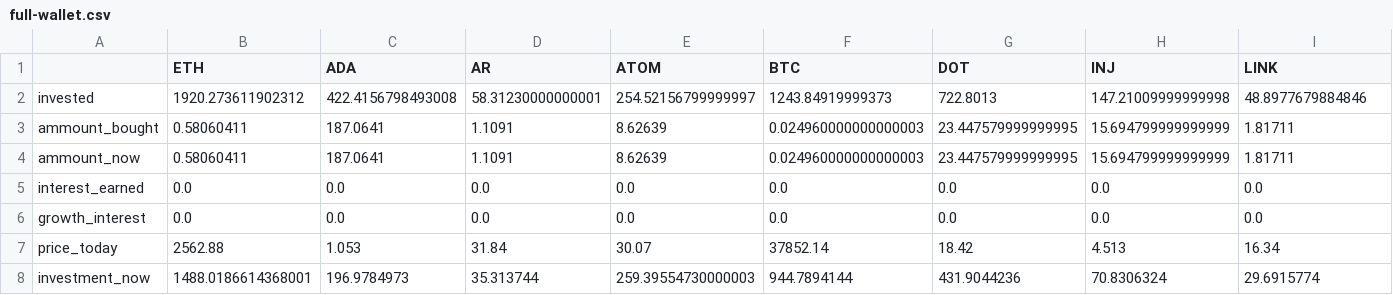
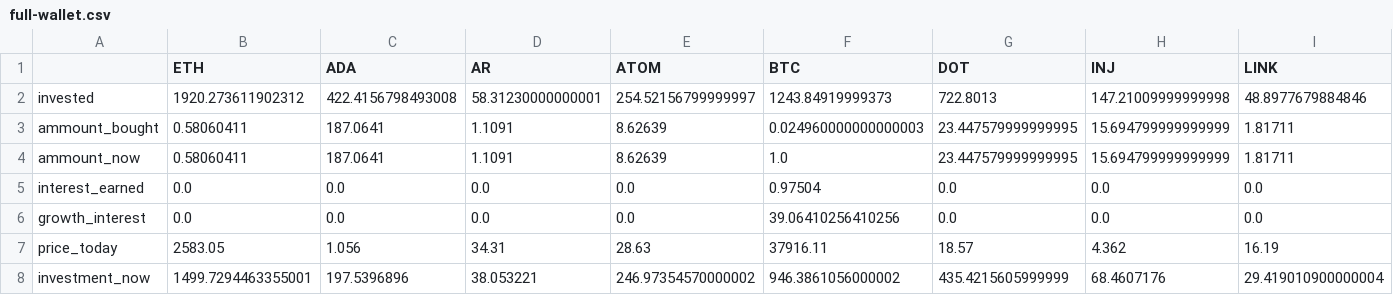
Before and after one commit to SrJMaia/crypto-portifolio, a CSV file: csv_files/full-wallet.csv, drawn as a sheet; only a part is shown; the diff covers the shown part only; the diff names each change by its address in the sheet, - before the commit and + after, or states it on an @@ line.

```diff
--- a/csv_files/full-wallet.csv
+++ b/csv_files/full-wallet.csv
-F4 (BTC): 0.024960000000000003
+F4 (BTC): 1.0
-F5 (BTC): 0.0
+F5 (BTC): 0.97504
-F6 (BTC): 0.0
+F6 (BTC): 39.06410256410256
-B7 (ETH): 2562.88
+B7 (ETH): 2583.05
-C7 (ADA): 1.053
+C7 (ADA): 1.056
-D7 (AR): 31.84
+D7 (AR): 34.31
-E7 (ATOM): 30.07
+E7 (ATOM): 28.63
-F7 (BTC): 37852.14
+F7 (BTC): 37916.11
-G7 (DOT): 18.42
+G7 (DOT): 18.57
-H7 (INJ): 4.513
+H7 (INJ): 4.362
-I7 (LINK): 16.34
+I7 (LINK): 16.19
-B8 (ETH): 1488.0186614368001
+B8 (ETH): 1499.7294463355001
-C8 (ADA): 196.9784973
+C8 (ADA): 197.5396896
-D8 (AR): 35.313744
+D8 (AR): 38.053221
-E8 (ATOM): 259.39554730000003
+E8 (ATOM): 246.97354570000002
-F8 (BTC): 944.7894144
+F8 (BTC): 946.3861056000002
-G8 (DOT): 431.9044236
+G8 (DOT): 435.4215605999999
-H8 (INJ): 70.8306324
+H8 (INJ): 68.4607176
-I8 (LINK): 29.6915774
+I8 (LINK): 29.419010900000004
```
Also changed, not shown: 112 edited cells elsewhere in this file, csv_files/full-wallet-information.csv, 13 other files.
